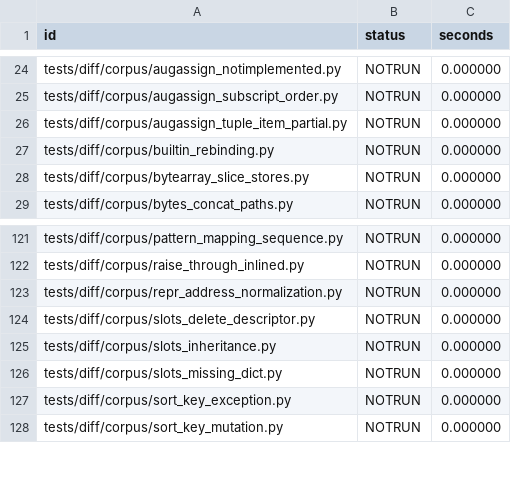
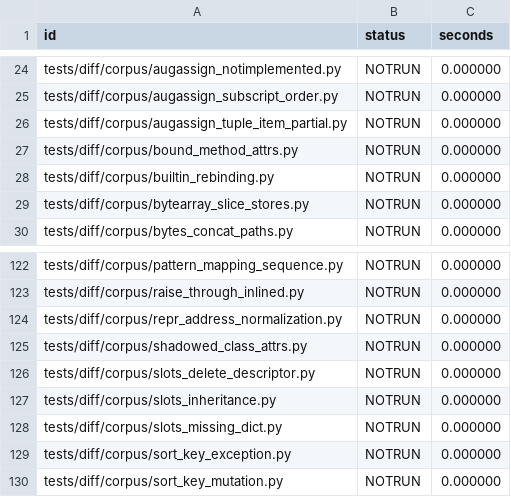
Before and after one commit to wedow/lucifer, a TSV file: results/difftest/expected.tsv, drawn as a sheet; only a part is shown, gaps mark what is left out; the diff names each change by its address in the sheet, - before the commit and + after, or states it on an @@ line.

Commit message:
feat: specialize methods read as attributes and shadowed class attributes
A method read as an attribute (f = x.append, size.__index__ in BytesIO.read)
went through the generic lookup and the descriptor's __get__ on every
load. On an instance with no dict to shadow it, the load now specializes
like a method load and binds in C (a function, a method descriptor or a
slot wrapper), in the interpreter, in compiled code and in polymorphic
arms.

An instance attribute that shadows a class attribute which is no
descriptor (a class default such as `_buffer = None`) specialized to the
class's value, guarded by the instance dict lacking the name, which always
failed; it now reads the instance dict by its hint. unpickle_pure_python
206M -> 199M instructions per loop.

```diff
--- a/results/difftest/expected.tsv
+++ b/results/difftest/expected.tsv
+row 27: tests/diff/corpus/bound_method_attrs.py | NOTRUN | 0.000000
+row 125: tests/diff/corpus/shadowed_class_attrs.py | NOTRUN | 0.000000
```
Also changed, not shown: 10 other files.
